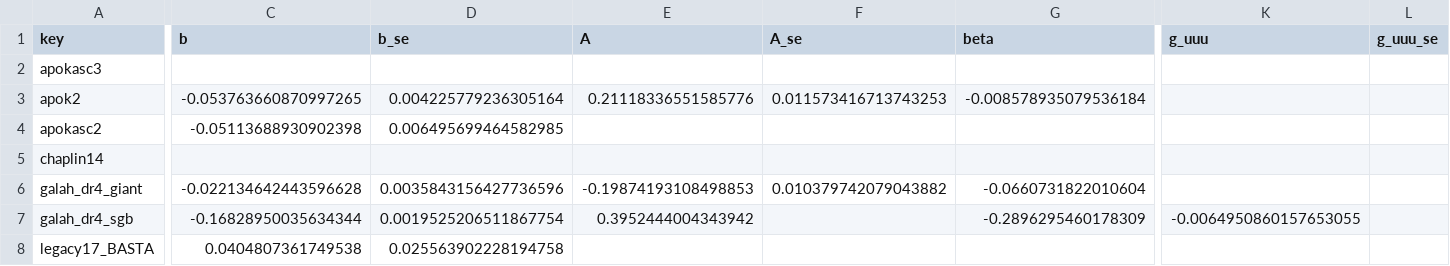
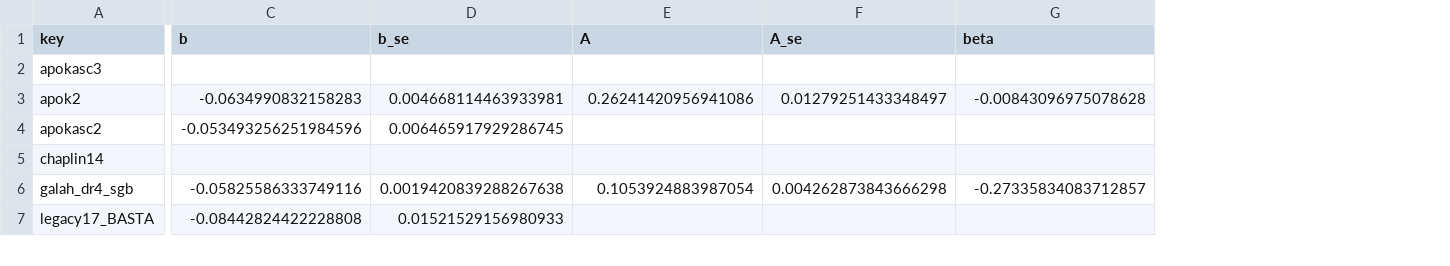
Before and after one commit to sfabbro/masked-stellar-autoencoder, a CSV file: docs/age-c0-20261122/maps_V_seismic_dwarfs.csv, drawn as a sheet; only a part is shown, gaps mark what is left out; removed rows and columns are numbered as before the commit, all else as after; rows hold the shown columns only; the diff covers the shown part only; the diff names each change by its address in the sheet, - before the commit and + after, or states it on an @@ line.

```diff
--- a/docs/age-c0-20261122/maps_V_seismic_dwarfs.csv
+++ b/docs/age-c0-20261122/maps_V_seismic_dwarfs.csv
-column K (g_uuu), row 7: -0.0064950860157653055
-column L (g_uuu_se), empty
-C3 (b): -0.053763660870997265
+C3 (b): -0.0634990832158283
-D3 (b_se): 0.004225779236305164
+D3 (b_se): 0.004668114463933981
-E3 (A): 0.21118336551585776
+E3 (A): 0.26241420956941086
-F3 (A_se): 0.011573416713743253
+F3 (A_se): 0.01279251433348497
-G3 (beta): -0.008578935079536184
+G3 (beta): -0.00843096975078628
-C4 (b): -0.05113688930902398
+C4 (b): -0.053493256251984596
-D4 (b_se): 0.006495699464582985
+D4 (b_se): 0.006465917929286745
-row 6: galah_dr4_giant | -0.022134642443596628 | 0.0035843156427736596 | -0.19874193108498853 | 0.010379742079043882 | -0.0660731822010604
-C6 (b): -0.16828950035634344
+C6 (b): -0.05825586333749116
-D6 (b_se): 0.0019525206511867754
+D6 (b_se): 0.0019420839288267638
-E6 (A): 0.3952444004343942
+E6 (A): 0.1053924883987054
-F6 (A_se): (empty)
+F6 (A_se): 0.004262873843666298
-G6 (beta): -0.2896295460178309
+G6 (beta): -0.27335834083712857
-C7 (b): 0.0404807361749538
+C7 (b): -0.08442824422228808
-D7 (b_se): 0.025563902228194758
+D7 (b_se): 0.01521529156980933
```
Also changed, not shown: 82 edited cells elsewhere in this file, docs/age-c0-20261122/bridge_variants.csv, docs/age-c0-20261122/maps_A.csv, 24 other files.
